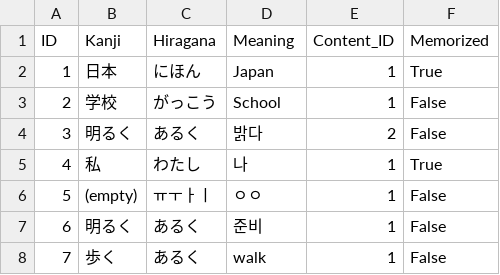
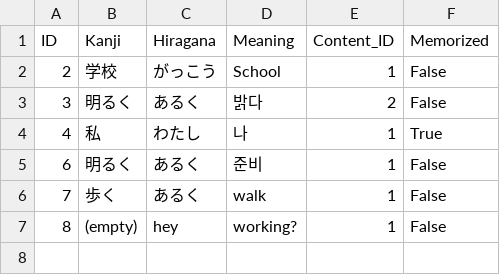
Before and after one commit to iccarus09/Vocab-List-Maker, a CSV file: Project8/vocab.csv, drawn as a sheet; removed rows and columns are numbered as before the commit, all else as after; the diff names each change by its address in the sheet, - before the commit and + after, or states it on an @@ line.

Commit message:
Created my vocab list page and add delete button

```diff
--- a/Project8/vocab.csv
+++ b/Project8/vocab.csv
-row 2: 1 | 日本 | にほん | Japan | 1 | True
-row 6: 5 | (empty) | ㅠㅜㅏㅣ | ㅇㅇ | 1 | False
+row 7: 8 | (empty) | hey | working? | 1 | False
```
Also changed, not shown: 3 other files.
